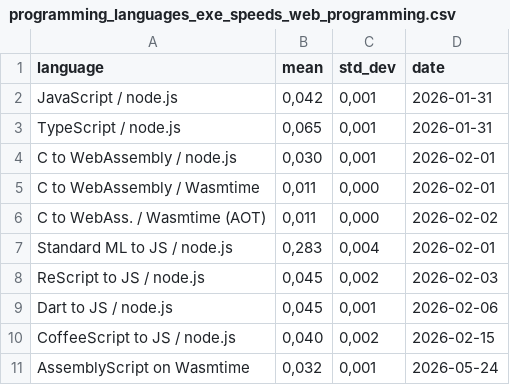
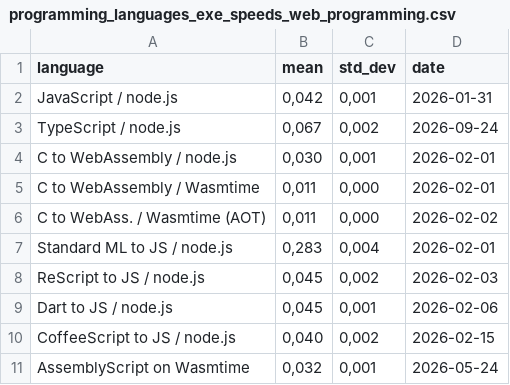
Before and after one commit to practicalcomputerscience/MicrobenchmarkGPHLlanguages, a CSV file: 02 - execution times/programming_languages_exe_speeds_web_programming.csv, drawn as a sheet.

```diff
--- a/02 - execution times/programming_languages_exe_speeds_web_programming.csv
+++ b/02 - execution times/programming_languages_exe_speeds_web_programming.csv
@@ -2,3 +2,3 @@ language;mean;std_dev;date
 JavaScript / node.js;0,042;0,001;2026-01-31
-TypeScript / node.js;0,065;0,001;2026-01-31
+TypeScript / node.js;0,067;0,002;2026-09-24
 C to WebAssembly / node.js;0,030;0,001;2026-02-01
```
Also changed, not shown: 1 other file.
